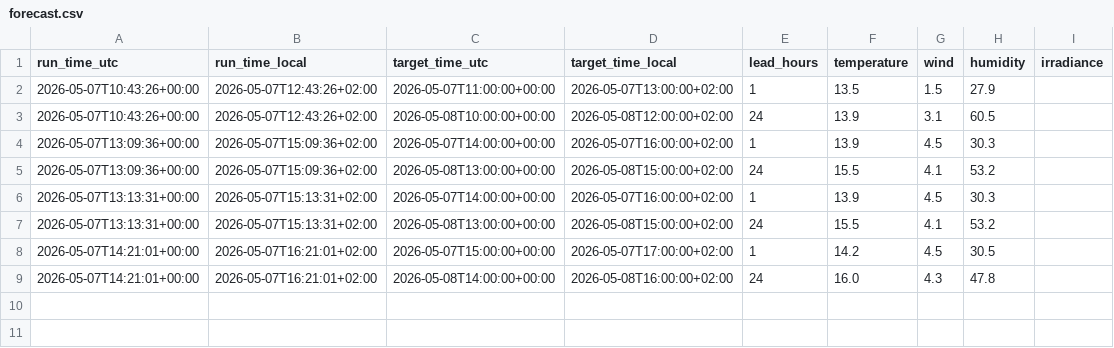
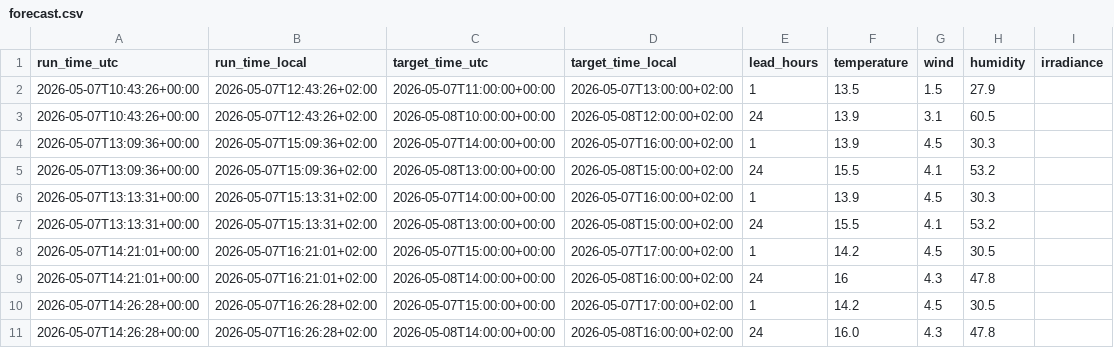
Before and after one commit to NilsJakob/met_weather, a CSV file: forecast.csv, drawn as a sheet.

```diff
--- a/forecast.csv
+++ b/forecast.csv
@@ -8,2 +8,4 @@ run_time_utc,run_time_local,target_time_utc,target_time_local,lead_hours,tempera
 2026-05-07T14:21:01+00:00,2026-05-07T16:21:01+02:00,2026-05-07T15:00:00+00:00,2026-05-07T17:00:00+02:00,1,14.2,4.5,30.5,
-2026-05-07T14:21:01+00:00,2026-05-07T16:21:01+02:00,2026-05-08T14:00:00+00:00,2026-05-08T16:00:00+02:00,24,16.0,4.3,47.8,
+2026-05-07T14:21:01+00:00,2026-05-07T16:21:01+02:00,2026-05-08T14:00:00+00:00,2026-05-08T16:00:00+02:00,24,16,4.3,47.8,
+2026-05-07T14:26:28+00:00,2026-05-07T16:26:28+02:00,2026-05-07T15:00:00+00:00,2026-05-07T17:00:00+02:00,1,14.2,4.5,30.5,
+2026-05-07T14:26:28+00:00,2026-05-07T16:26:28+02:00,2026-05-08T14:00:00+00:00,2026-05-08T16:00:00+02:00,24,16.0,4.3,47.8,
```
Also changed, not shown: observations.csv, 1 other file.
